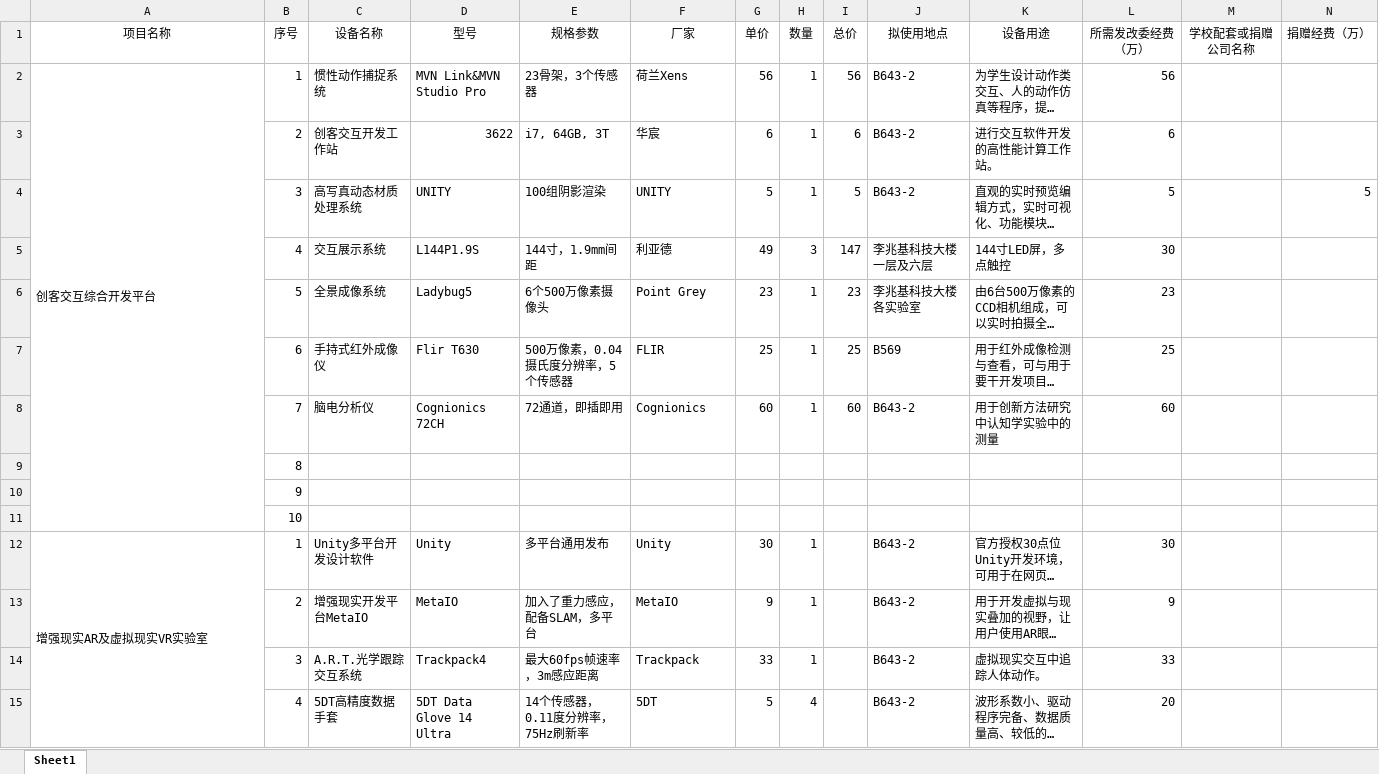
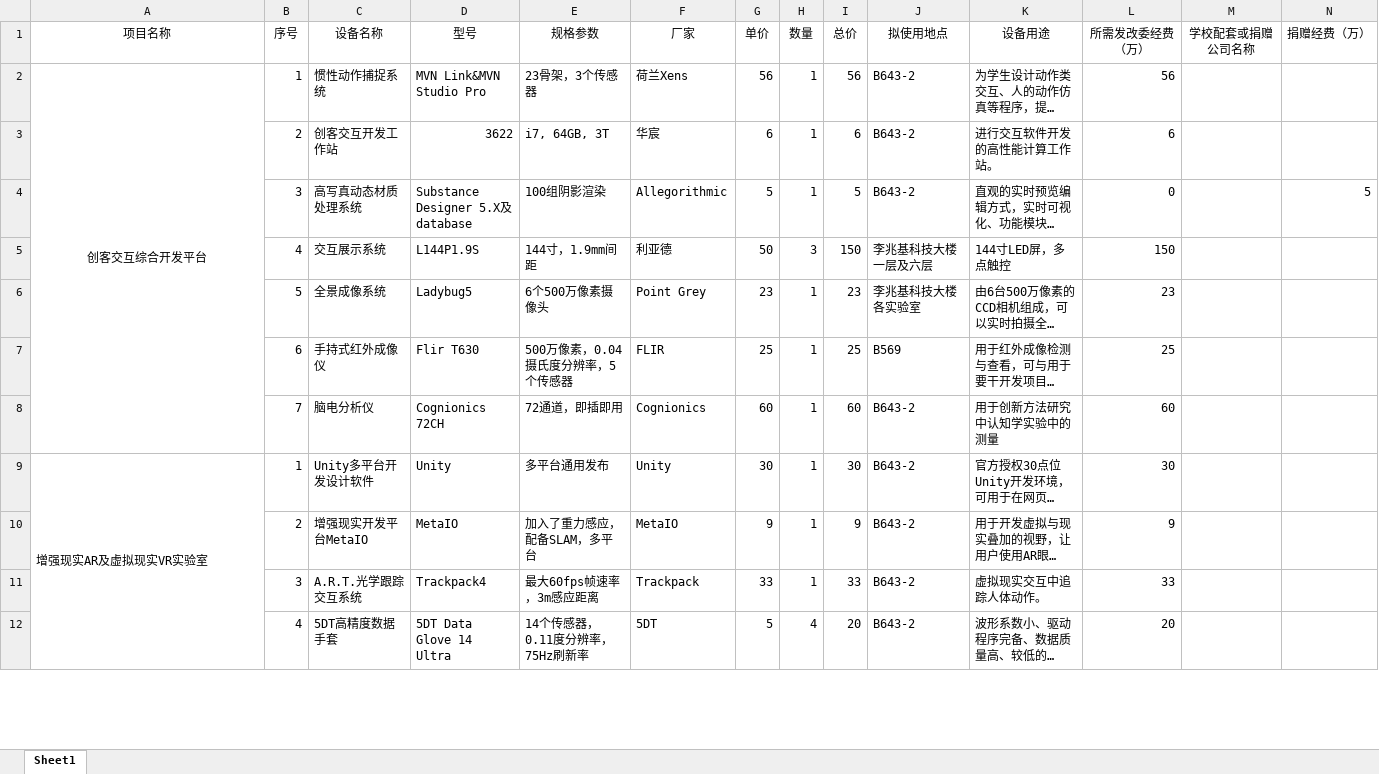
Before and after one commit to woodyme/i.center_my_workzone, an Excel workbook: 训练中心创客交叉融合空间建设/admin/建设经费/发改委0.8B/发改委预算表格——创新-详表.xlsx, sheet Sheet1, drawn as a sheet; only a part is shown; long unchanged cells end in …; values as stored, in another font and other column widths than the file's, no borders; removed rows and columns are numbered as before the commit, all else as after; the diff covers the shown part only; the diff names each change by its address in the sheet, - before the commit and + after, or states it on an @@ line.

```diff
--- a/训练中心创客交叉融合空间建设/admin/建设经费/发改委0.8B/发改委预算表格——创新-详表.xlsx (sheet Sheet1)
+++ b/训练中心创客交叉融合空间建设/admin/建设经费/发改委0.8B/发改委预算表格——创新-详表.xlsx (sheet Sheet1)
-A2 alignment: left
+A2 alignment: center
-D4 (型号): UNITY
+D4 (型号): Substance Designer 5.X及database
-F4 (厂家): UNITY
+F4 (厂家): Allegorithmic
-L4 (所需发改委经费（万）): 5
+L4 (所需发改委经费（万）): 0
-G5 (单价): 49
+G5 (单价): 50
-I5 (总价): 147
+I5 (总价): 150
-L5 (所需发改委经费（万）): 30
+L5 (所需发改委经费（万）): 150
-row 9:  | 8
-row 10:  | 9
-row 11:  | 10
-I9 (总价): (empty)
+I9 (总价): 30
-I10 (总价): (empty)
+I10 (总价): 9
-I11 (总价): (empty)
+I11 (总价): 33
-I12 (总价): (empty)
+I12 (总价): 20
```
Also changed, not shown: 25 added rows, 64 removed rows, 81 edited cells, cell formats and merged cells elsewhere in this sheet, formulas that keep their value, 6 other files.
